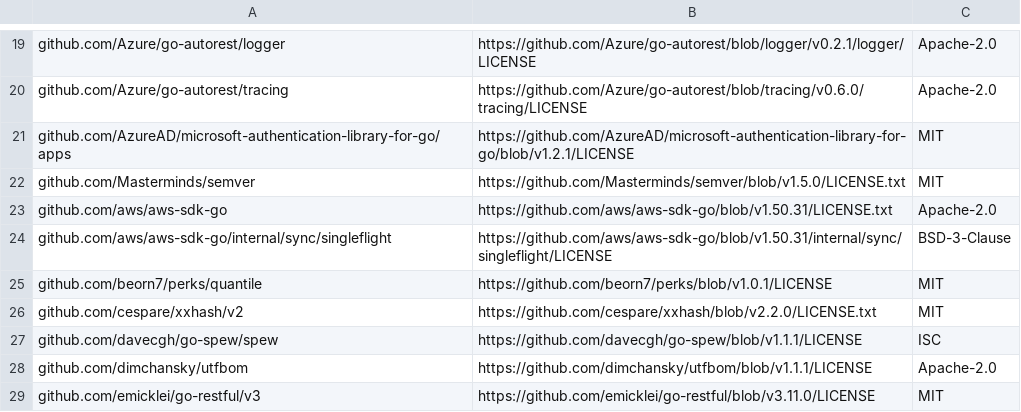
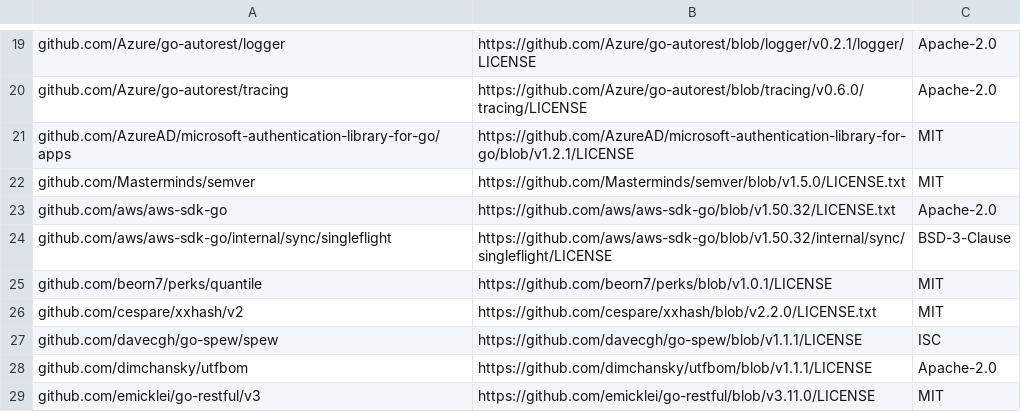
Before and after one commit to mongodb/mongodb-atlas-kubernetes, a CSV file: licenses.csv, drawn as a sheet; only a part is shown, gaps mark what is left out.

Commit message:
Fix licenses after dependabot changes
[dependabot skip]

```diff
--- a/licenses.csv
+++ b/licenses.csv
@@ -22,4 +22,4 @@ github.com/AzureAD/microsoft-authentication-library-for-go/apps,https://github.c
 github.com/Masterminds/semver,https://github.com/Masterminds/semver/blob/v1.5.0/LICENSE.txt,MIT
-github.com/aws/aws-sdk-go,https://github.com/aws/aws-sdk-go/blob/v1.50.31/LICENSE.txt,Apache-2.0
-github.com/aws/aws-sdk-go/internal/sync/singleflight,https://github.com/aws/aws-sdk-go/blob/v1.50.31/internal/sync/singleflight/LICENSE,BSD-3-Clause
+github.com/aws/aws-sdk-go,https://github.com/aws/aws-sdk-go/blob/v1.50.32/LICENSE.txt,Apache-2.0
+github.com/aws/aws-sdk-go/internal/sync/singleflight,https://github.com/aws/aws-sdk-go/blob/v1.50.32/internal/sync/singleflight/LICENSE,BSD-3-Clause
 github.com/beorn7/perks/quantile,https://github.com/beorn7/perks/blob/v1.0.1/LICENSE,MIT
```
Also changed, not shown: 1 other file.
